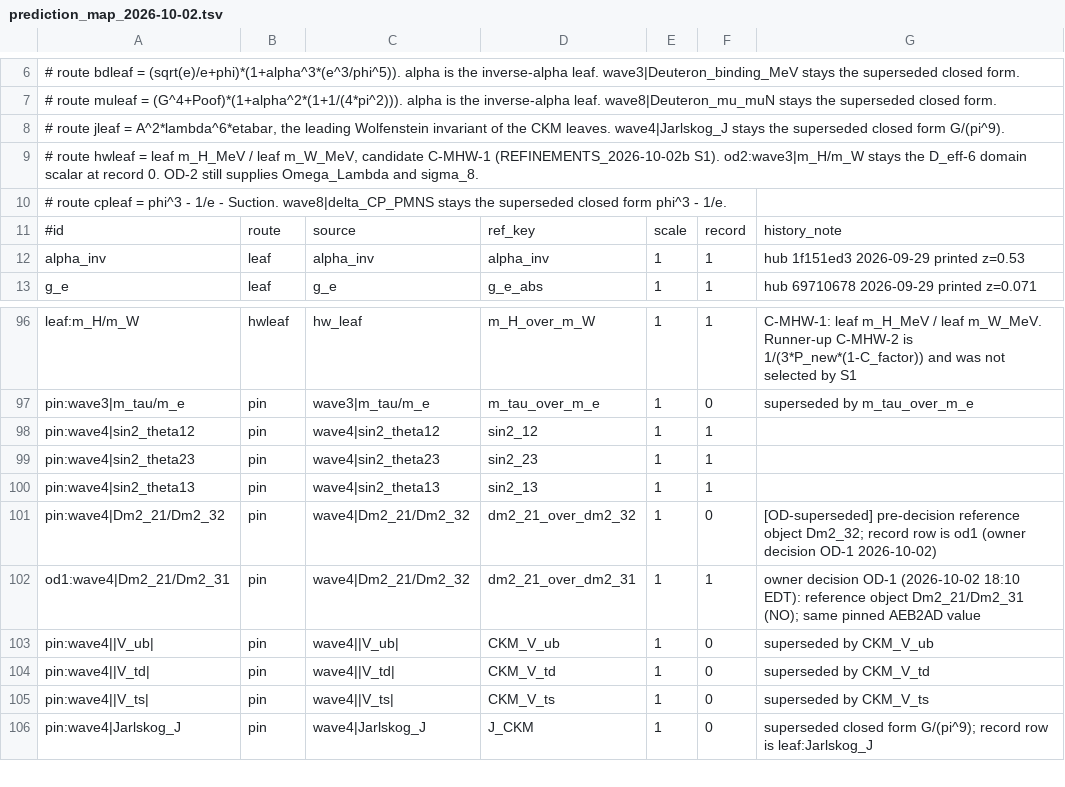
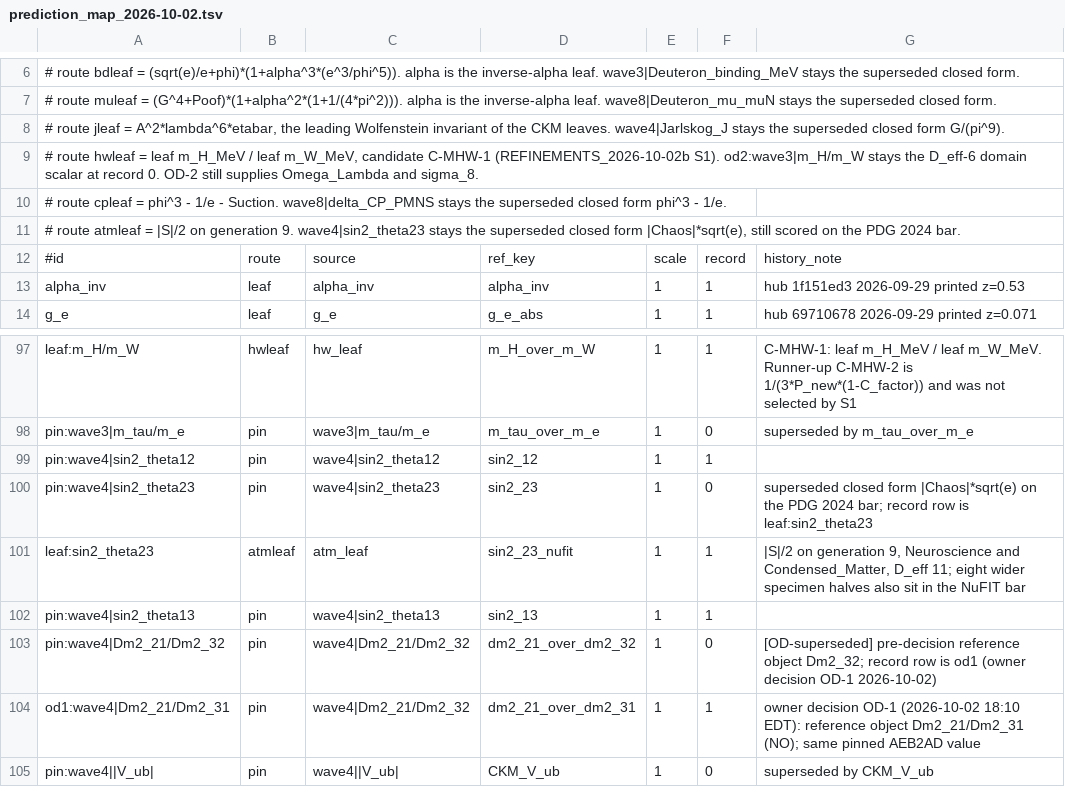
Before and after one commit to dappalumbo91/FSOT-2.1-Cpp, a TSV file: reference/prediction_map_2026-10-02.tsv, drawn as a sheet; only a part is shown, gaps mark what is left out; the shorter side is filled out with more unchanged rows.

```diff
--- a/reference/prediction_map_2026-10-02.tsv
+++ b/reference/prediction_map_2026-10-02.tsv
@@ -10,2 +10,3 @@
 # route cpleaf = phi^3 - 1/e - Suction. wave8|delta_CP_PMNS stays the superseded closed form phi^3 - 1/e.
+# route atmleaf = |S|/2 on generation 9. wave4|sin2_theta23 stays the superseded closed form |Chaos|*sqrt(e), still scored on the PDG 2024 bar.
 #id	route	source	ref_key	scale	record	history_note
@@ -98,3 +99,4 @@ pin:wave3|m_tau/m_e	pin	wave3|m_tau/m_e	m_tau_over_m_e	1	0	superseded by m_tau_o
 pin:wave4|sin2_theta12	pin	wave4|sin2_theta12	sin2_12	1	1	
-pin:wave4|sin2_theta23	pin	wave4|sin2_theta23	sin2_23	1	1	
+pin:wave4|sin2_theta23	pin	wave4|sin2_theta23	sin2_23	1	0	superseded closed form |Chaos|*sqrt(e) on the PDG 2024 bar; record row is leaf:sin2_theta23
+leaf:sin2_theta23	atmleaf	atm_leaf	sin2_23_nufit	1	1	|S|/2 on generation 9, Neuroscience and Condensed_Matter, D_eff 11; eight wider specimen halves also sit in the NuFIT bar
 pin:wave4|sin2_theta13	pin	wave4|sin2_theta13	sin2_13	1	1	
```
Also changed, not shown: audit/precision_2026-10-02.tsv, reference/published_2026-10-02.tsv, 12 other files.
